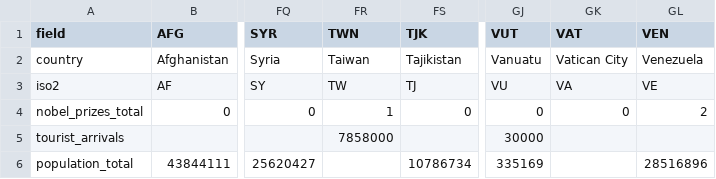
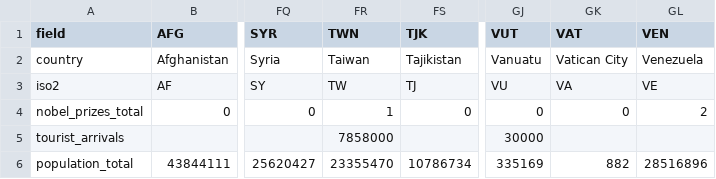
Before and after one commit to kylesayrs/WorldFigures, a CSV file: data/countries.csv, drawn as a sheet; only a part is shown, gaps mark what is left out; the diff names each change by its address in the sheet, - before the commit and + after, or states it on an @@ line.

Commit message:
Fill Taiwan and Vatican City gaps in population_total (countries)
World Bank's SP.POP.TOTL doesn't cover either. Added Taiwan (MOI
household-registration total, May 2025) and Vatican City (official
state site, Dec 2024) as a moderate-level second/third source --
same total-resident-population measure, closest available year.

```diff
--- a/data/countries.csv
+++ b/data/countries.csv
-FR6 (TWN): (empty)
+FR6 (TWN): 23355470
-GK6 (VAT): (empty)
+GK6 (VAT): 882
```
Also changed, not shown: data/sources_manifest.csv.
